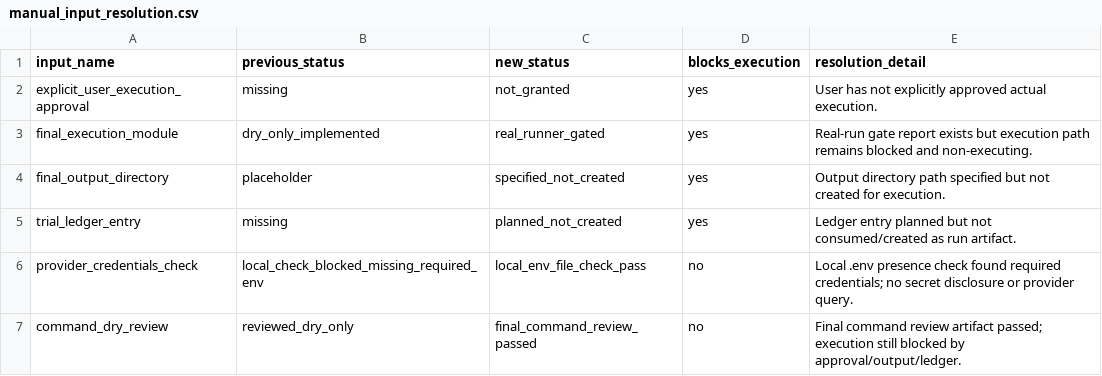
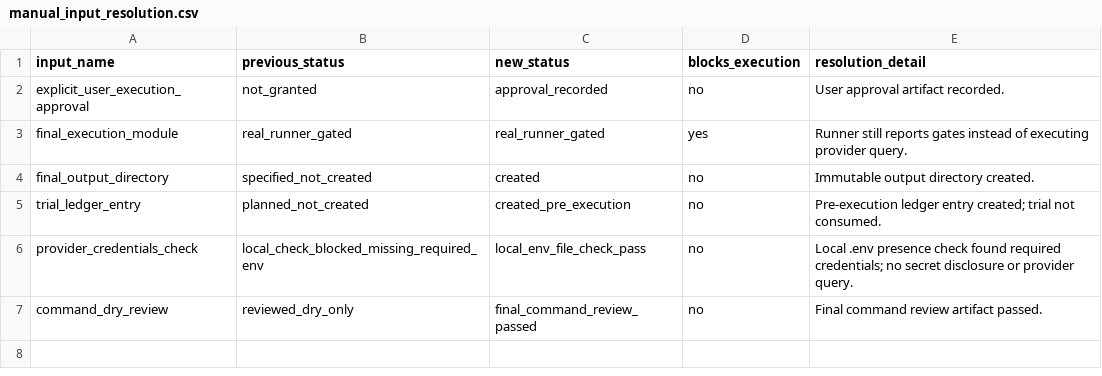
Before and after one commit to PerfectPoH/adaptive-equity-trading-lab, a CSV file: experiments/provider_aware_research/manual_preflight_inputs_resolution_spec_20260518/manual_input_resolution.csv, drawn as a sheet.

```diff
--- a/experiments/provider_aware_research/manual_preflight_inputs_resolution_spec_20260518/manual_input_resolution.csv
+++ b/experiments/provider_aware_research/manual_preflight_inputs_resolution_spec_20260518/manual_input_resolution.csv
@@ -1,7 +1,7 @@
 input_name,previous_status,new_status,blocks_execution,resolution_detail
-explicit_user_execution_approval,missing,not_granted,yes,User has not explicitly approved actual execution.
-final_execution_module,dry_only_implemented,real_runner_gated,yes,Real-run gate report exists but execution path remains blocked and non-executing.
-final_output_directory,placeholder,specified_not_created,yes,Output directory path specified but not created for execution.
-trial_ledger_entry,missing,planned_not_created,yes,Ledger entry planned but not consumed/created as run artifact.
+explicit_user_execution_approval,not_granted,approval_recorded,no,User approval artifact recorded.
+final_execution_module,real_runner_gated,real_runner_gated,yes,Runner still reports gates instead of executing provider query.
+final_output_directory,specified_not_created,created,no,Immutable output directory created.
+trial_ledger_entry,planned_not_created,created_pre_execution,no,Pre-execution ledger entry created; trial not consumed.
 provider_credentials_check,local_check_blocked_missing_required_env,local_env_file_check_pass,no,Local .env presence check found required credentials; no secret disclosure or provider query.
-command_dry_review,reviewed_dry_only,final_command_review_passed,no,Final command review artifact passed; execution still blocked by approval/output/ledger.
+command_dry_review,reviewed_dry_only,final_command_review_passed,no,Final command review artifact passed.
```
Also changed, not shown: experiments/provider_aware_research/dry_run_preflight_spec_20260518/preflight_blocker_register.csv, experiments/provider_aware_research/dry_run_preflight_spec_20260518/preflight_required_inputs.csv, 18 other files.
